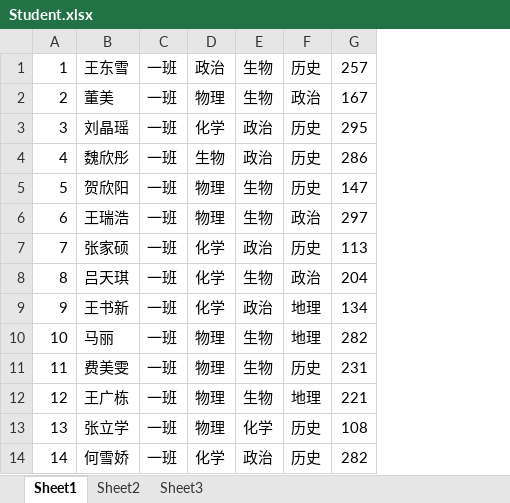
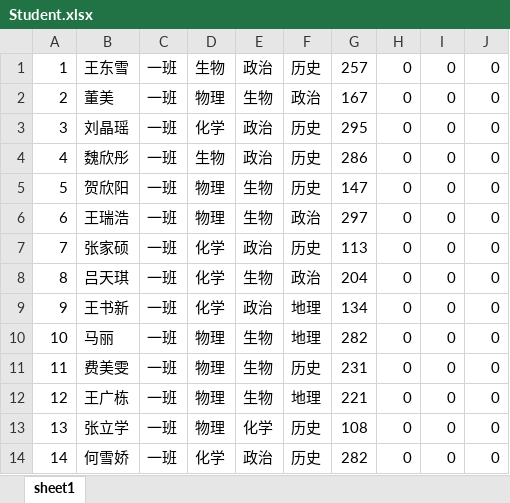
Before and after one commit to zongyanke/ClassSchedule-Node, an Excel workbook: public/file/Student.xlsx, sheet sheet1, drawn as a sheet; only a part is shown; values as stored, in another font and other column widths than the file's, no borders; the diff names each change by its address in the sheet, - before the commit and + after, or states it on an @@ line.

```diff
--- a/public/file/Student.xlsx (sheet sheet1)
+++ b/public/file/Student.xlsx (sheet sheet1)
-sheet tab: Sheet1
+sheet tab: sheet1
-sheet tab: Sheet2
-sheet tab: Sheet3
+column H, rows 1-14: all 0
+column I, rows 1-14: all 0
+column J, rows 1-14: all 0
-D1: 政治
+D1: 生物
-E1: 生物
+E1: 政治
```
Also changed, not shown: formulas that keep their value, 4 other files.
